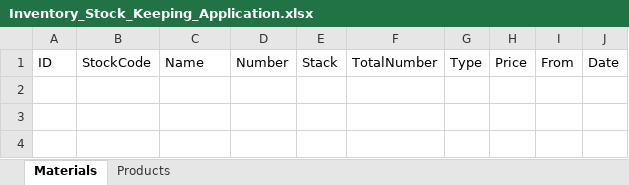
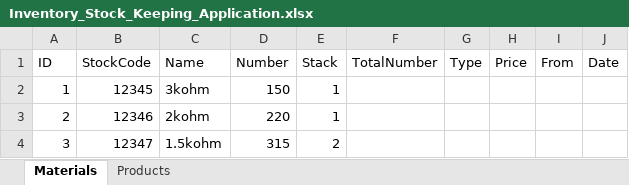
Before and after one commit to BurakKaragol/Inventory-Stock-Keeping-Application, an Excel workbook: bin/Debug/Inventory_Stock_Keeping_Application.xlsx, sheet Materials, drawn as a sheet; values as stored, in another font and other column widths than the file's, no borders; table styles not drawn; the diff names each change by its address in the sheet, - before the commit and + after, or states it on an @@ line.

Commit message:
starting to read from excel

```diff
--- a/bin/Debug/Inventory_Stock_Keeping_Application.xlsx (sheet Materials)
+++ b/bin/Debug/Inventory_Stock_Keeping_Application.xlsx (sheet Materials)
+row 2: 1 | 12345 | 3kohm | 150 | 1
+row 3: 2 | 12346 | 2kohm | 220 | 1
+row 4: 3 | 12347 | 1.5kohm | 315 | 2
```
Also changed, not shown: 8 other files.
